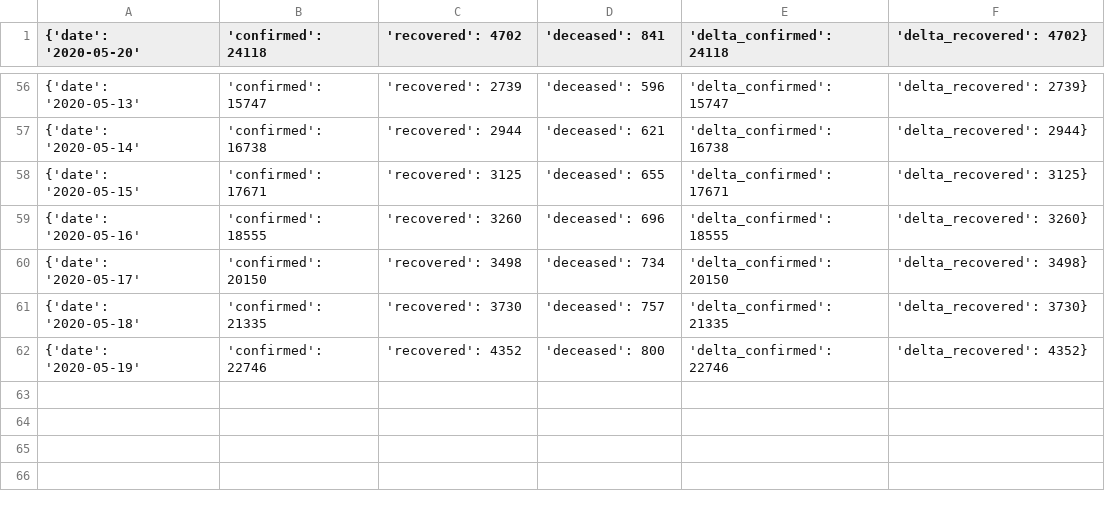
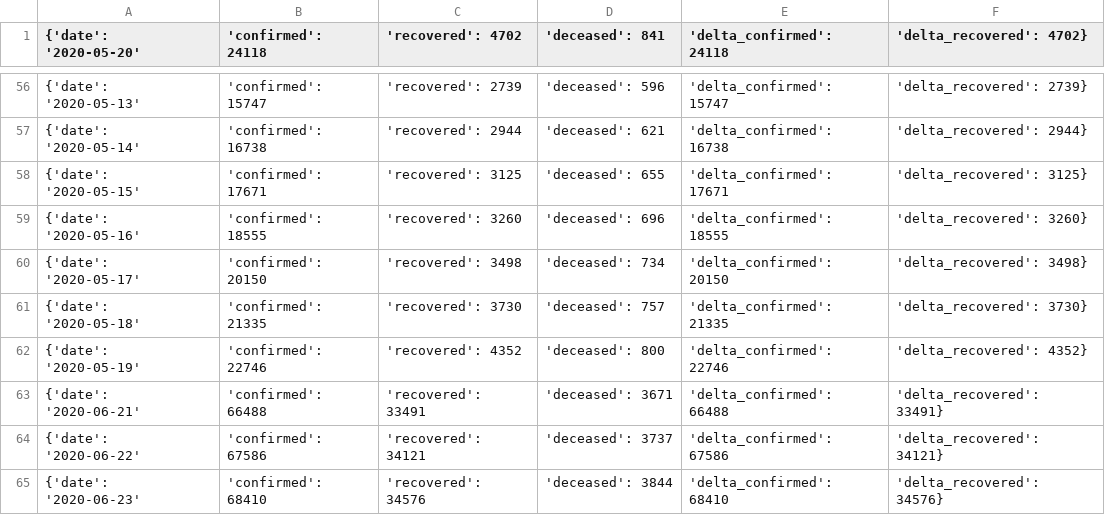
Before and after one commit to prakashpali/covid19citylogger, a CSV file: data/districts/Mumbai.csv, drawn as a sheet; only a part is shown, gaps mark what is left out.

```diff
--- a/data/districts/Mumbai.csv
+++ b/data/districts/Mumbai.csv
@@ -62 +62,4 @@
 {'date': '2020-05-19', 'confirmed': 22746, 'recovered': 4352, 'deceased': 800, 'delta_confirmed': 22746, 'delta_recovered': 4352}
+{'date': '2020-06-21', 'confirmed': 66488, 'recovered': 33491, 'deceased': 3671, 'delta_confirmed': 66488, 'delta_recovered': 33491}
+{'date': '2020-06-22', 'confirmed': 67586, 'recovered': 34121, 'deceased': 3737, 'delta_confirmed': 67586, 'delta_recovered': 34121}
+{'date': '2020-06-23', 'confirmed': 68410, 'recovered': 34576, 'deceased': 3844, 'delta_confirmed': 68410, 'delta_recovered': 34576}
```
Also changed, not shown: data/districts/Bengaluru Urban.csv, data/districts/Ranchi.csv, 55 other files.
